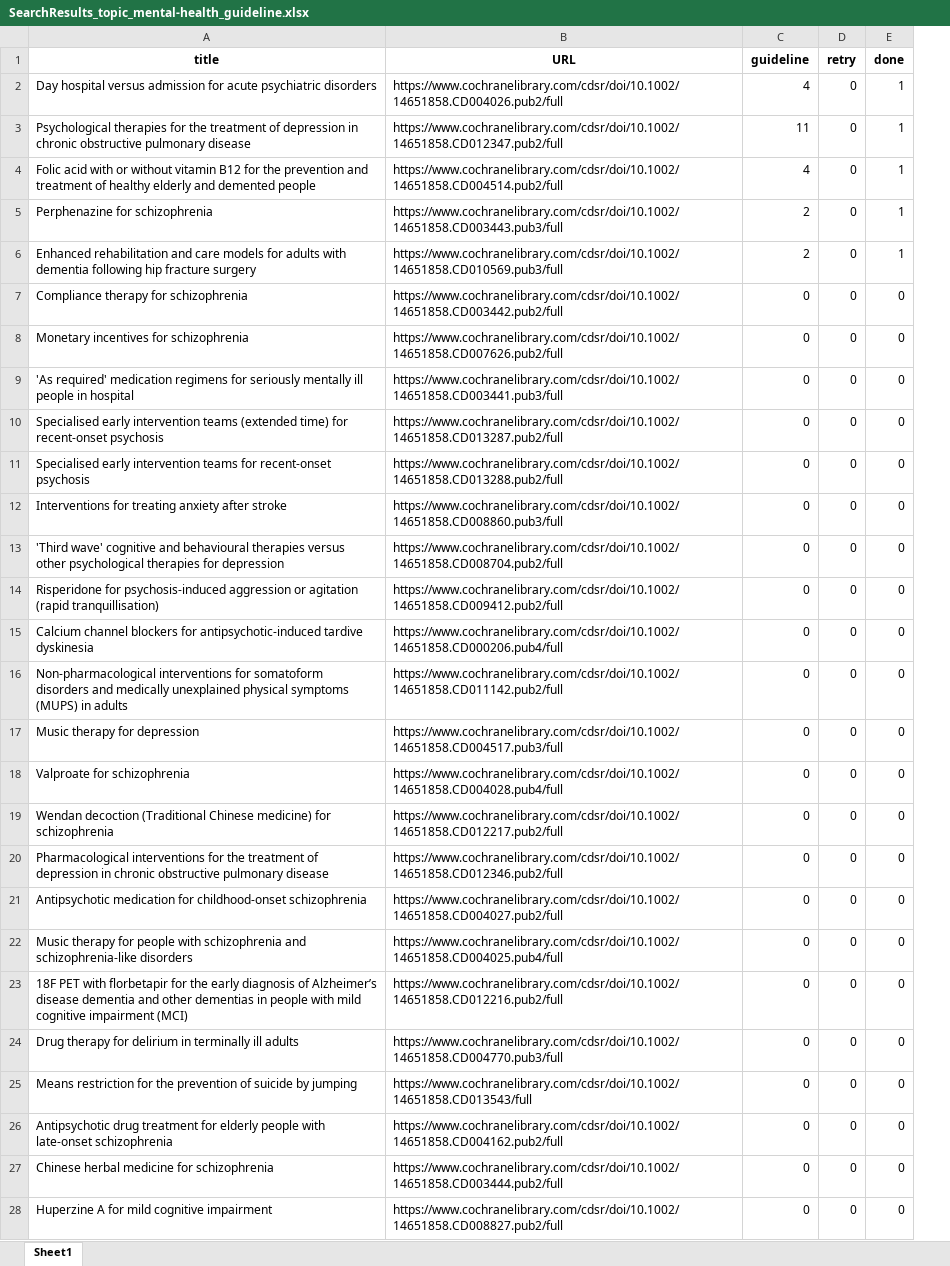
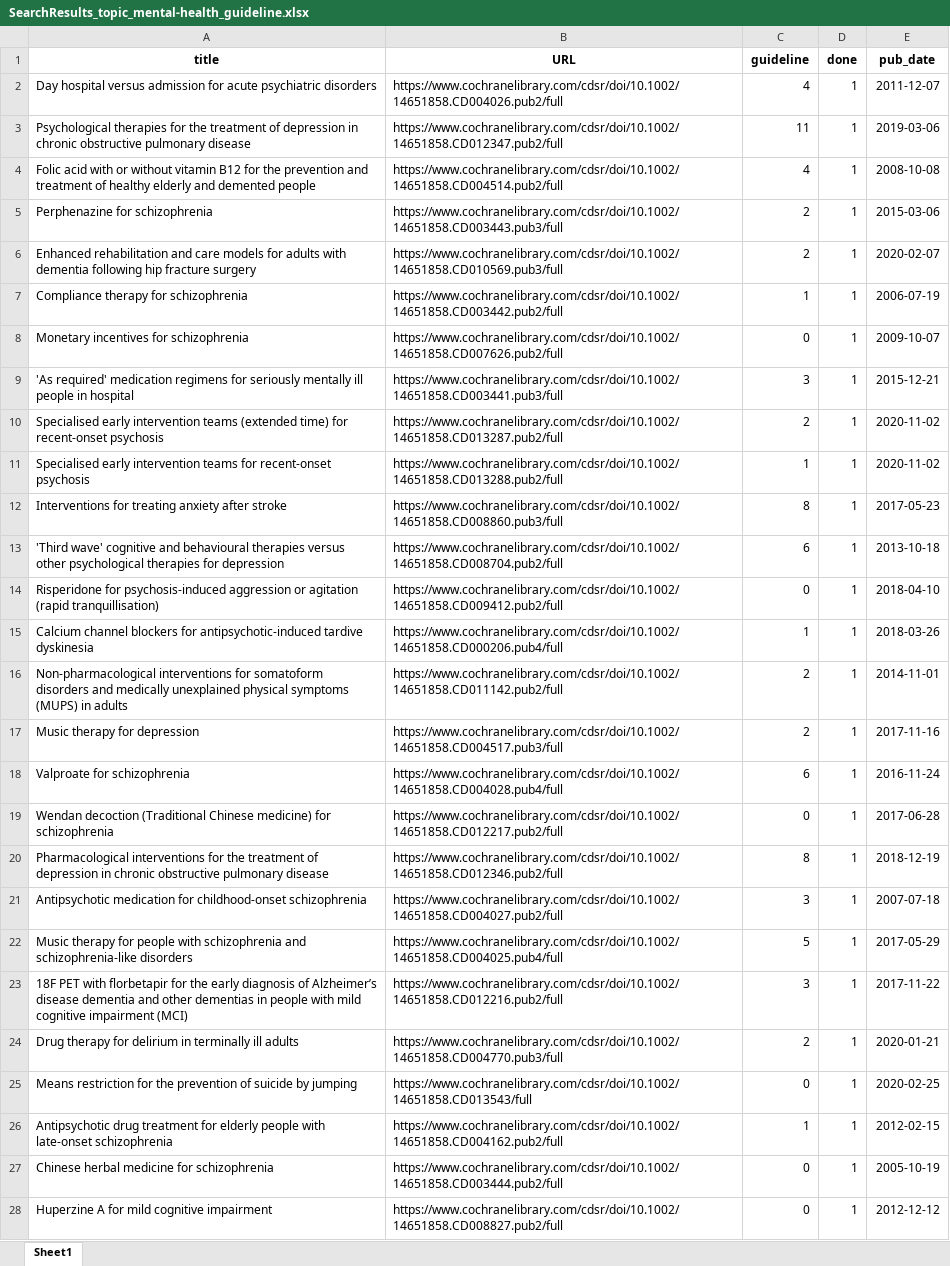
Before and after one commit to takua624/MEP, an Excel workbook: SearchResults_topic_mental-health_guideline.xlsx, sheet Sheet1, drawn as a sheet; only a part is shown; values as stored, in another font and other column widths than the file's, no borders; removed rows and columns are numbered as before the commit, all else as after; the diff covers the shown part only; the diff names each change by its address in the sheet, - before the commit and + after, or states it on an @@ line.

Commit message:
scraping article meta-data
"scraping_utils.py" contains the meat of this update. Enter an URL to a Cochrane article (could be either the complete URL or the https://doi.org/xxxxx URL), it returns the number of guidelines citing that article (if any), and the publication date. If the URL leads to an older version of the article, the function identifies the notice for a latest version and fetch data from the latest version instead. More features to come.

```diff
--- a/SearchResults_topic_mental-health_guideline.xlsx (sheet Sheet1)
+++ b/SearchResults_topic_mental-health_guideline.xlsx (sheet Sheet1)
-column D (retry), rows 2-28: all 0
+column E (pub_date), rows 2-28: 2011-12-07 | 2019-03-06 | 2008-10-08 | 2015-03-06 | 2020-02-07 | 2006-07-19 | 2009-10-07 | 2015-12-21 | 2020-11-02 | 2020-11-02 | 2017-05-23 | 2013-10-18 | 2018-04-10 | 2018-03-26 | 2014-11-01 | 2017-11-16 | 2016-11-24 | 2017-06-28 | 2018-12-19 | 2007-07-18 | 2017-05-29 | 2017-11-22 | 2020-01-21 | 2020-02-25 | 2012-02-15 | 2005-10-19 | 2012-12-12
-C7 (guideline): 0
+C7 (guideline): 1
-D7:D28 (done): 0
+D7:D28 (done): 1
-C9 (guideline): 0
+C9 (guideline): 3
-C10 (guideline): 0
+C10 (guideline): 2
-C11 (guideline): 0
+C11 (guideline): 1
-C12 (guideline): 0
+C12 (guideline): 8
-C13 (guideline): 0
+C13 (guideline): 6
-C15 (guideline): 0
+C15 (guideline): 1
-C16:C17 (guideline): 0
+C16:C17 (guideline): 2
-C18 (guideline): 0
+C18 (guideline): 6
-C20 (guideline): 0
+C20 (guideline): 8
-C21 (guideline): 0
+C21 (guideline): 3
-C22 (guideline): 0
+C22 (guideline): 5
-C23 (guideline): 0
+C23 (guideline): 3
-C24 (guideline): 0
+C24 (guideline): 2
-C26 (guideline): 0
+C26 (guideline): 1
```
Also changed, not shown: 87 edited cells elsewhere in this sheet, 5 other files.
